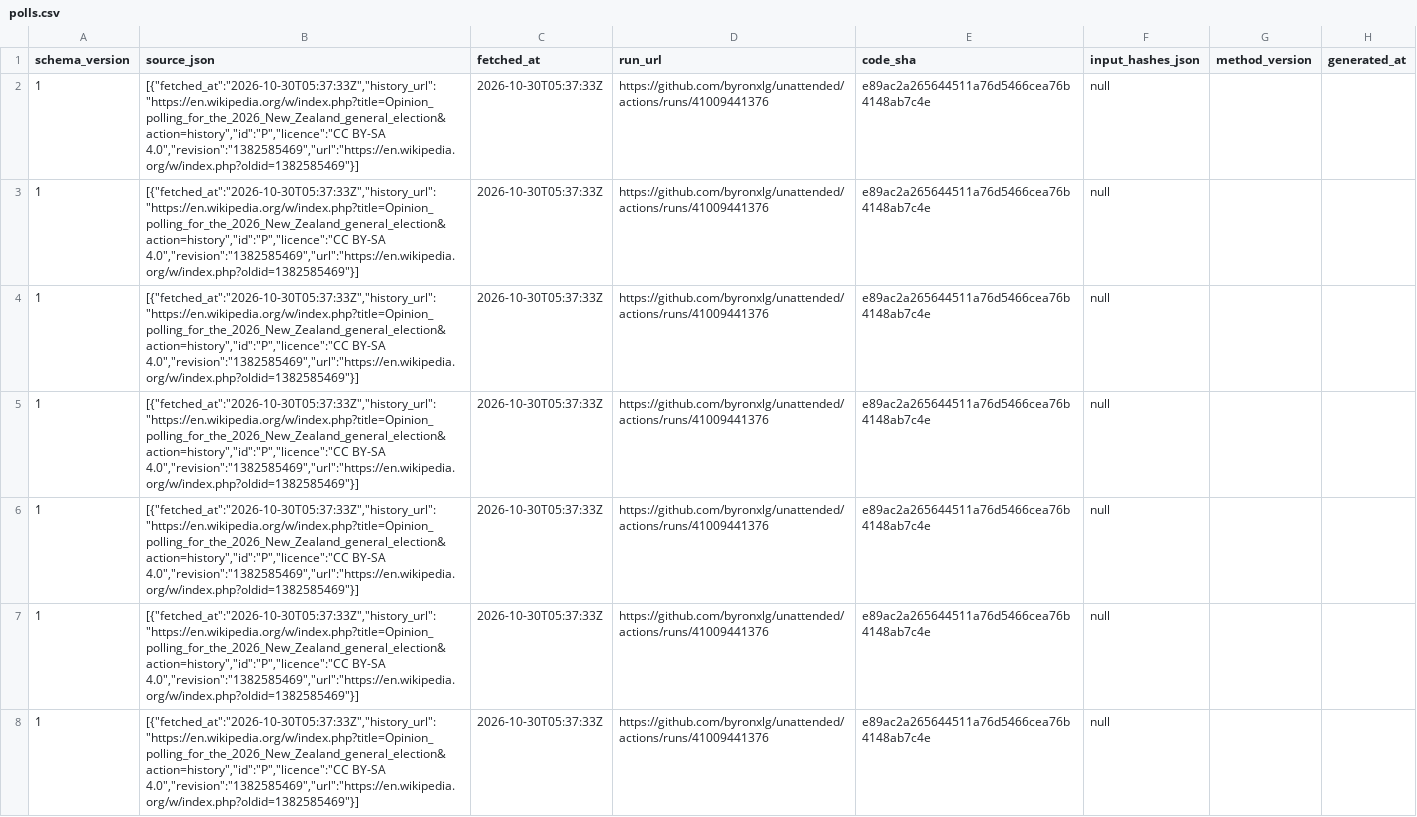
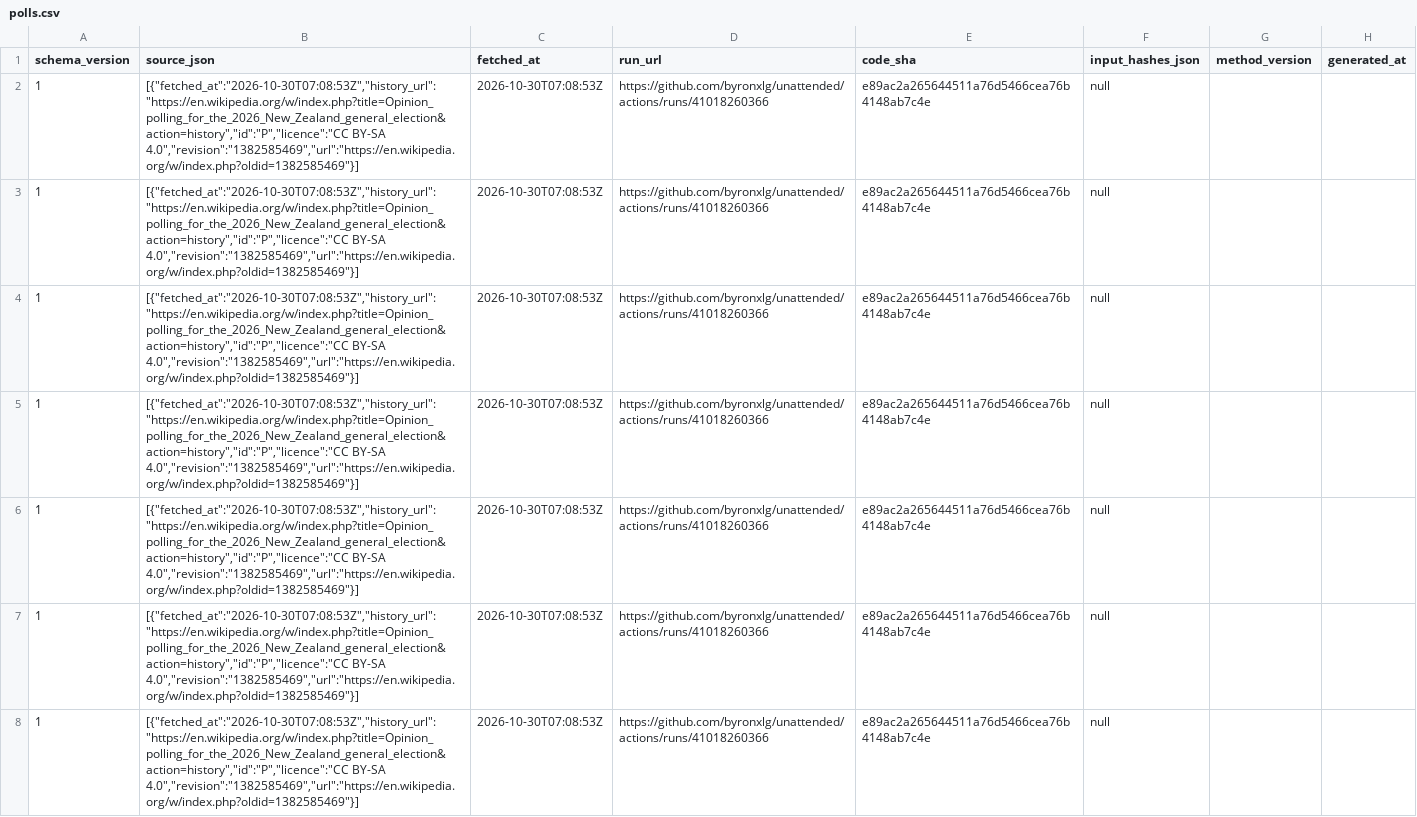
Before and after one commit to byronxlg/unattended, a CSV file: product/nz_election/data/polls.csv, drawn as a sheet; only a part is shown; the diff covers the shown part only; the diff names each change by its address in the sheet, - before the commit and + after, or states it on an @@ line.

```diff
--- a/product/nz_election/data/polls.csv
+++ b/product/nz_election/data/polls.csv
-B2:B8 (source_json): [{"fetched_at":"2026-10-30T05:37:33Z","history_url":"https://en.wikipedia.org/w/index.php?title=Opinion_polling_for_the_2026_New_Zealand_general_election&action=history","id":"P","licence":"CC BY-SA 4.0","revision":"1382585469","url":"https://en.wikipedia.org/w/index.php?oldid=1382585469"}]
+B2:B8 (source_json): [{"fetched_at":"2026-10-30T07:08:53Z","history_url":"https://en.wikipedia.org/w/index.php?title=Opinion_polling_for_the_2026_New_Zealand_general_election&action=history","id":"P","licence":"CC BY-SA 4.0","revision":"1382585469","url":"https://en.wikipedia.org/w/index.php?oldid=1382585469"}]
-C2:C8 (fetched_at): 2026-10-30T05:37:33Z
+C2:C8 (fetched_at): 2026-10-30T07:08:53Z
-D2:D8 (run_url): https://github.com/byronxlg/unattended/actions/runs/41009441376
+D2:D8 (run_url): https://github.com/byronxlg/unattended/actions/runs/41018260366
```
Also changed, not shown: 120 edited cells elsewhere in this file, product/nz_election/data/averages.csv, product/nz_election/data/seats.csv, 7 other files.
